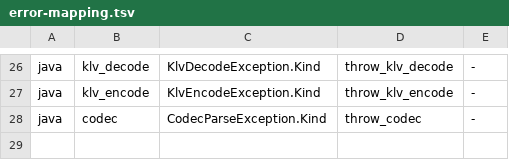
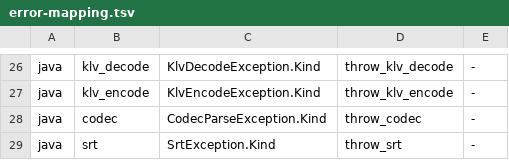
Before and after one commit to aklofas/srt-rust, a TSV file: scripts/ratchets/error-mapping.tsv, drawn as a sheet; only a part is shown, gaps mark what is left out.

Commit message:
tst-jni srt: error mappers + Sender + Receiver transport core

```diff
--- a/scripts/ratchets/error-mapping.tsv
+++ b/scripts/ratchets/error-mapping.tsv
@@ -28 +28,2 @@ java	klv_encode	KlvEncodeException.Kind	throw_klv_encode	-
 java	codec	CodecParseException.Kind	throw_codec	-
+java	srt	SrtException.Kind	throw_srt	-
```
Also changed, not shown: 7 other files.
